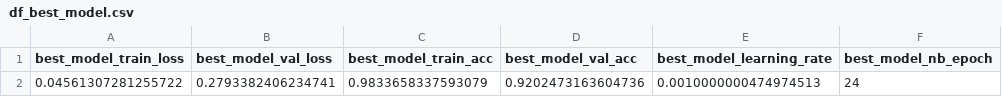
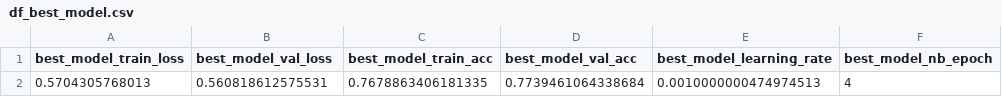
Before and after one commit to fazildgr8/myotron_wrist_control, a CSV file: df_best_model.csv, drawn as a sheet.

```diff
--- a/df_best_model.csv
+++ b/df_best_model.csv
@@ -1,2 +1,2 @@
 best_model_train_loss,best_model_val_loss,best_model_train_acc,best_model_val_acc,best_model_learning_rate,best_model_nb_epoch
-0.04561307281255722,0.2793382406234741,0.9833658337593079,0.9202473163604736,0.0010000000474974513,24
+0.5704305768013,0.560818612575531,0.7678863406181335,0.7739461064338684,0.0010000000474974513,4
```
Also changed, not shown: history.csv, 38 other files.
